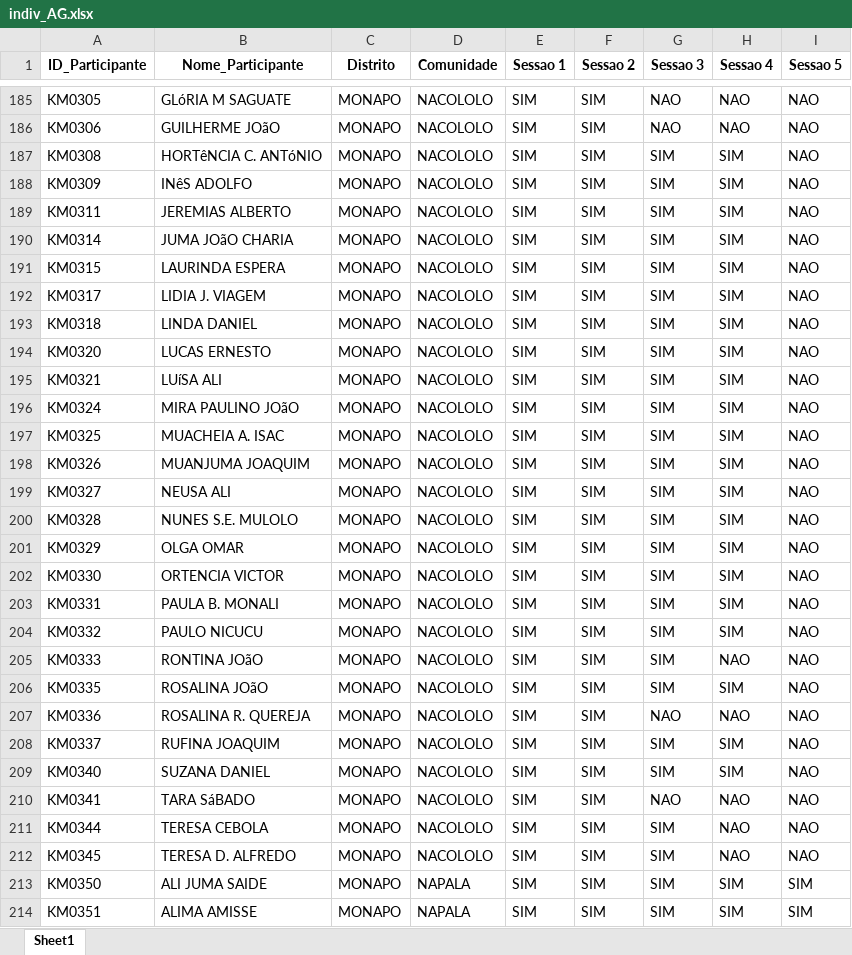
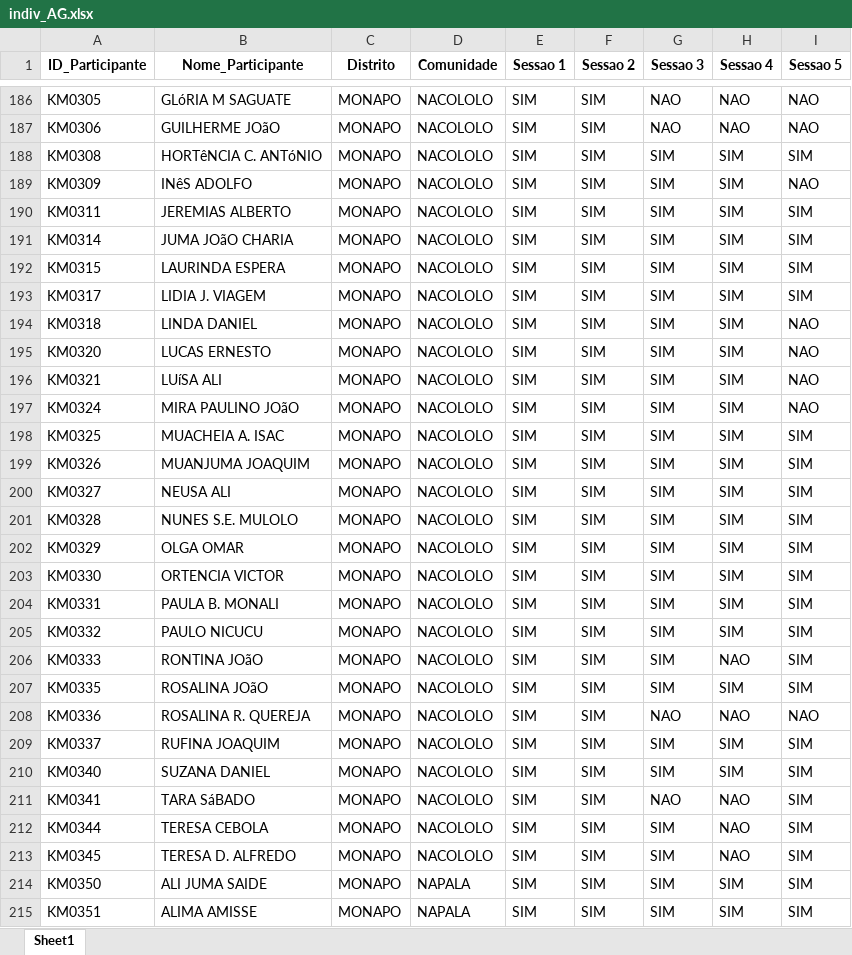
Before and after one commit to muvamis/dashboard_kufungula-versao1, an Excel workbook: Data/indiv_AG.xlsx, sheet Sheet1, drawn as a sheet; only a part is shown, gaps mark what is left out; values as stored, in another font and other column widths than the file's, no borders; addresses are those after the commit; the diff covers the shown part only; the diff names each change by its address in the sheet, - before the commit and + after, or states it on an @@ line.

```diff
--- a/Data/indiv_AG.xlsx (sheet Sheet1)
+++ b/Data/indiv_AG.xlsx (sheet Sheet1)
-I188 (Sessao 5): NAO
+I188 (Sessao 5): SIM
-I190:I193 (Sessao 5): NAO
+I190:I193 (Sessao 5): SIM
-I198:I207 (Sessao 5): NAO
+I198:I207 (Sessao 5): SIM
-I209:I213 (Sessao 5): NAO
+I209:I213 (Sessao 5): SIM
```
Also changed, not shown: 2 added rows, 6 removed rows and 18 edited cells elsewhere in this sheet, Data/Raw/Lista de Presenças Kufungula actual.xlsx, Data/indiv_PI.xlsx, 8 other files.
